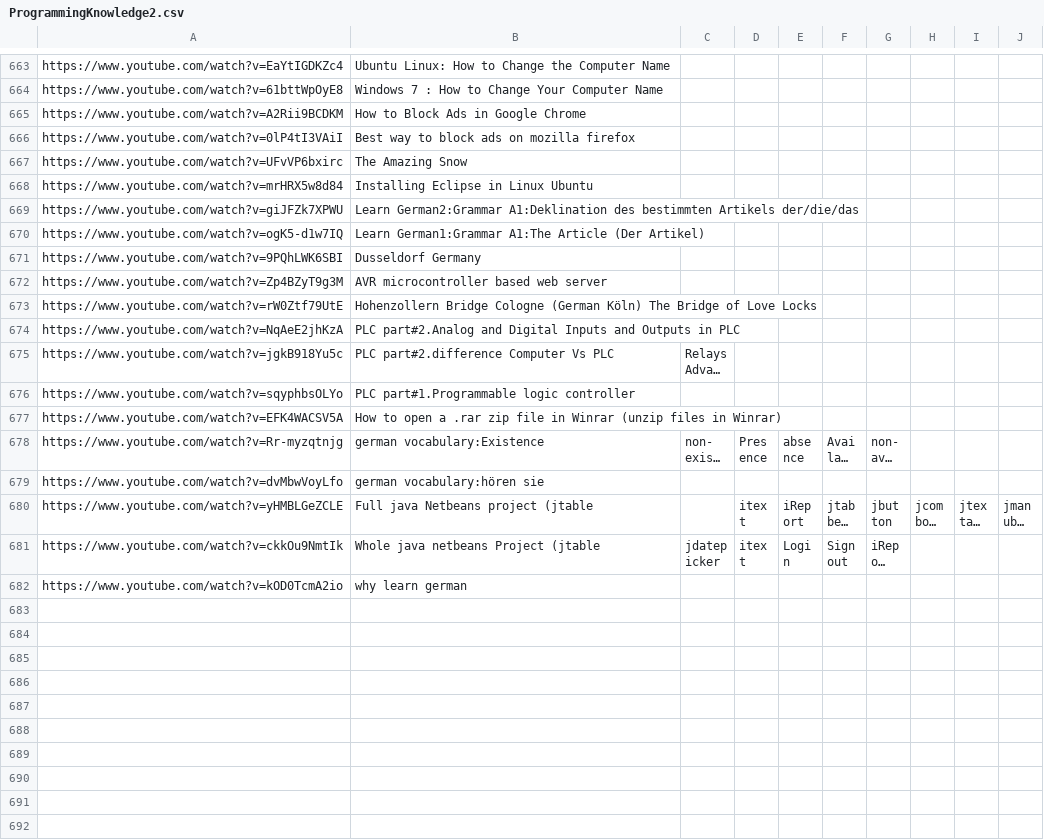
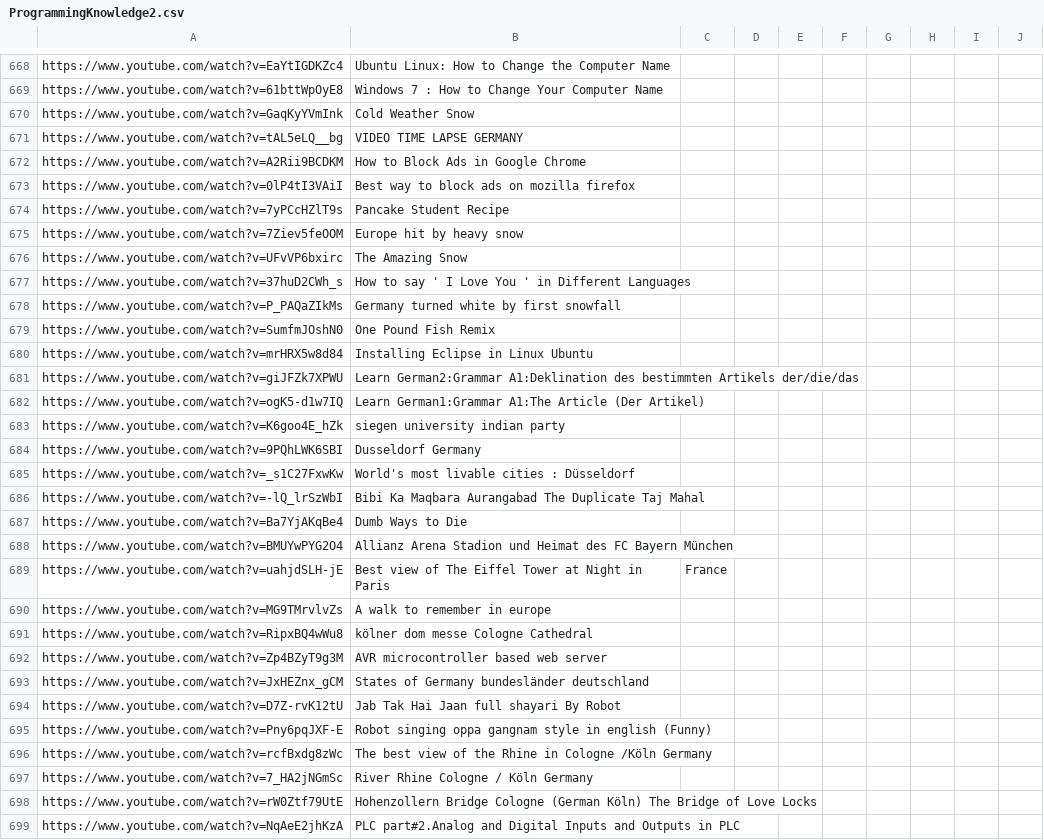
Before and after one commit to AnnaBurova/my--links, a CSV file: bookmarks/youtube-web-1_channels/ProgrammingKnowledge2.csv, drawn as a sheet; only a part is shown, gaps mark what is left out; the shorter side is filled out with more unchanged rows; long unchanged cells end in …; the diff covers the shown part only.

Commit message:
Update ProgrammingKnowledge2.csv

```diff
--- a/bookmarks/youtube-web-1_channels/ProgrammingKnowledge2.csv
+++ b/bookmarks/youtube-web-1_channels/ProgrammingKnowledge2.csv
@@ -664,5 +669,12 @@
 "https://www.youtube.com/watch?v=61bttWpOyE8", Windows 7 : How to Change Your Computer Name
+"https://www.youtube.com/watch?v=GaqKyYVmInk", Cold Weather Snow
+"https://www.youtube.com/watch?v=tAL5eLQ__bg", VIDEO TIME LAPSE GERMANY
 "https://www.youtube.com/watch?v=A2Rii9BCDKM", How to Block Ads in Google Chrome
 "https://www.youtube.com/watch?v=0lP4tI3VAiI", Best way to block ads on mozilla firefox
+"https://www.youtube.com/watch?v=7yPCcHZlT9s", Pancake Student Recipe
+"https://www.youtube.com/watch?v=7Ziev5feOOM", Europe hit by heavy snow
 "https://www.youtube.com/watch?v=UFvVP6bxirc", The Amazing Snow
+"https://www.youtube.com/watch?v=37huD2CWh_s", How to say ' I Love You ' in Different Languages
+"https://www.youtube.com/watch?v=P_PAQaZIkMs", Germany turned white by first snowfall
+"https://www.youtube.com/watch?v=SumfmJOshN0", One Pound Fish Remix
 "https://www.youtube.com/watch?v=mrHRX5w8d84", Installing Eclipse in Linux Ubuntu
@@ -670,4 +682,17 @@
 "https://www.youtube.com/watch?v=ogK5-d1w7IQ", Learn German1:Grammar A1:The Article (Der Artikel)
+"https://www.youtube.com/watch?v=K6goo4E_hZk", siegen university indian party
 "https://www.youtube.com/watch?v=9PQhLWK6SBI", Dusseldorf Germany
+"https://www.youtube.com/watch?v=_s1C27FxwKw", World's most livable cities : Düsseldorf
+"https://www.youtube.com/watch?v=-lQ_lrSzWbI", Bibi Ka Maqbara Aurangabad The Duplicate Taj Mahal
+"https://www.youtube.com/watch?v=Ba7YjAKqBe4", Dumb Ways to Die
+"https://www.youtube.com/watch?v=BMUYwPYG2O4", Allianz Arena Stadion und Heimat des FC Bayern München
+"https://www.youtube.com/watch?v=uahjdSLH-jE", Best view of The Eiffel Tower at Night in Paris, France
+"https://www.youtube.com/watch?v=MG9TMrvlvZs", A walk to remember in europe
+"https://www.youtube.com/watch?v=RipxBQ4wWu8", kölner dom messe Cologne Cathedral
 "https://www.youtube.com/watch?v=Zp4BZyT9g3M", AVR microcontroller based web server
+"https://www.youtube.com/watch?v=JxHEZnx_gCM", States of Germany bundesländer deutschland
+"https://www.youtube.com/watch?v=D7Z-rvK12tU", Jab Tak Hai Jaan full shayari By Robot
+"https://www.youtube.com/watch?v=Pny6pqJXF-E", Robot singing oppa gangnam style in english (Funny)
+"https://www.youtube.com/watch?v=rcfBxdg8zWc", The best view of the Rhine in Cologne /Köln Germany
+"https://www.youtube.com/watch?v=7_HA2jNGmSc", River Rhine Cologne / Köln Germany
 "https://www.youtube.com/watch?v=rW0Ztf79UtE", Hohenzollern Bridge Cologne (German Köln) The Bridge of Love Locks
```
Also changed, not shown: 5 added rows elsewhere in this file.
